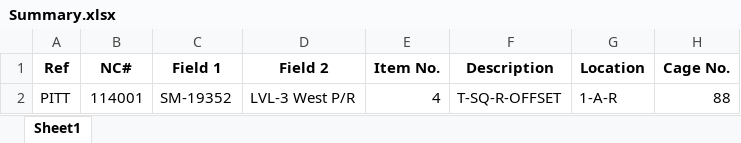
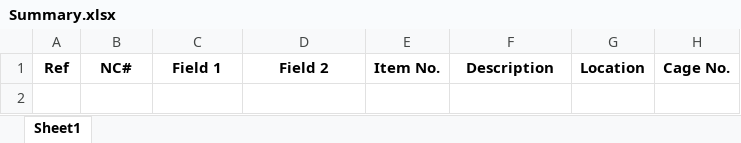
Before and after one commit to RothwellMS/Storage, an Excel workbook: Summary.xlsx, sheet Sheet1, drawn as a sheet; values as stored, in another font and other column widths than the file's, no borders; the diff names each change by its address in the sheet, - before the commit and + after, or states it on an @@ line.

```diff
--- a/Summary.xlsx (sheet Sheet1)
+++ b/Summary.xlsx (sheet Sheet1)
-row 2: PITT | 114001 | SM-19352 | LVL-3 West P/R | 4 | T-SQ-R-OFFSET | 1-A-R | 88
```
Also changed, not shown: Storage.xlsx, 3 other files.
